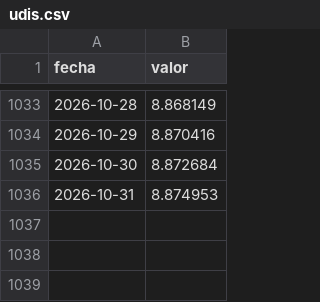
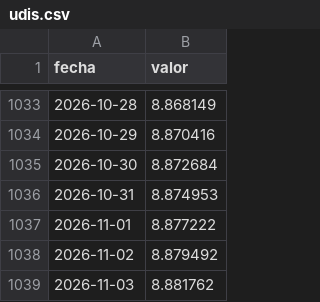
Before and after one commit to nanisadw3/banxico-datos, a CSV file: docs/data/udis.csv, drawn as a sheet; only a part is shown, gaps mark what is left out; the diff names each change by its address in the sheet, - before the commit and + after, or states it on an @@ line.

```diff
--- a/docs/data/udis.csv
+++ b/docs/data/udis.csv
+row 1037: 2026-11-01 | 8.877222
+row 1038: 2026-11-02 | 8.879492
+row 1039: 2026-11-03 | 8.881762
```
Also changed, not shown: docs/data/tasa_objetivo.csv, docs/data/tiie_182.csv, 4 other files.
